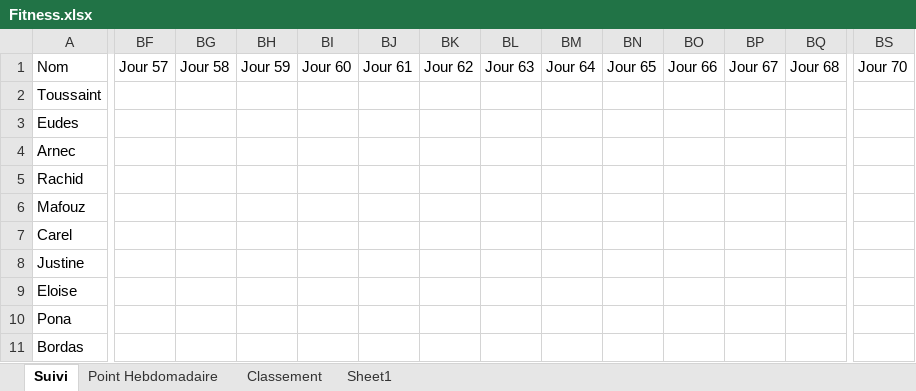
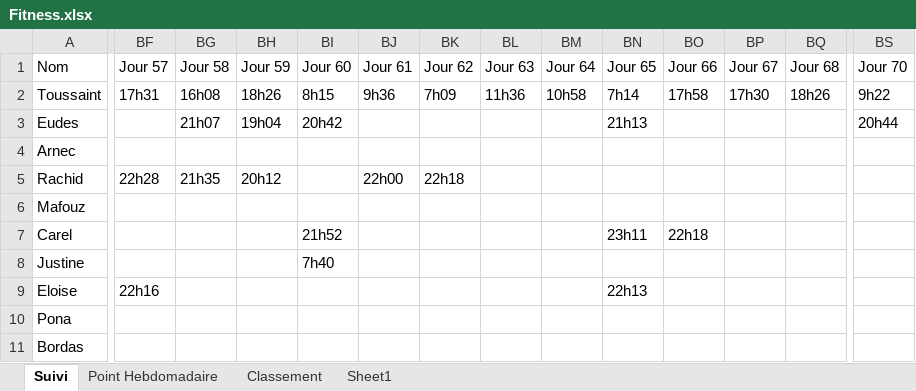
Before and after one commit to ameudes/fitness, an Excel workbook: Fitness.xlsx, sheet Suivi, drawn as a sheet; only a part is shown, gaps mark what is left out; values as stored, in another font and other column widths than the file's, no borders; the diff covers the shown part only; the diff names each change by its address in the sheet, - before the commit and + after, or states it on an @@ line.

```diff
--- a/Fitness.xlsx (sheet Suivi)
+++ b/Fitness.xlsx (sheet Suivi)
-BF2 (Jour 57): (empty)
+BF2 (Jour 57): 17h31
-BG2 (Jour 58): (empty)
+BG2 (Jour 58): 16h08
-BH2 (Jour 59): (empty)
+BH2 (Jour 59): 18h26
-BI2 (Jour 60): (empty)
+BI2 (Jour 60): 8h15
-BJ2 (Jour 61): (empty)
+BJ2 (Jour 61): 9h36
-BK2 (Jour 62): (empty)
+BK2 (Jour 62): 7h09
-BL2 (Jour 63): (empty)
+BL2 (Jour 63): 11h36
-BM2 (Jour 64): (empty)
+BM2 (Jour 64): 10h58
-BN2 (Jour 65): (empty)
+BN2 (Jour 65): 7h14
-BO2 (Jour 66): (empty)
+BO2 (Jour 66): 17h58
-BP2 (Jour 67): (empty)
+BP2 (Jour 67): 17h30
-BQ2 (Jour 68): (empty)
+BQ2 (Jour 68): 18h26
-BS2 (Jour 70): (empty)
+BS2 (Jour 70): 9h22
-BG3 (Jour 58): (empty)
+BG3 (Jour 58): 21h07
-BH3 (Jour 59): (empty)
+BH3 (Jour 59): 19h04
-BI3 (Jour 60): (empty)
+BI3 (Jour 60): 20h42
-BN3 (Jour 65): (empty)
+BN3 (Jour 65): 21h13
-BS3 (Jour 70): (empty)
+BS3 (Jour 70): 20h44
-BF5 (Jour 57): (empty)
+BF5 (Jour 57): 22h28
-BG5 (Jour 58): (empty)
+BG5 (Jour 58): 21h35
-BH5 (Jour 59): (empty)
+BH5 (Jour 59): 20h12
-BJ5 (Jour 61): (empty)
+BJ5 (Jour 61): 22h00
-BK5 (Jour 62): (empty)
+BK5 (Jour 62): 22h18
-BI7 (Jour 60): (empty)
+BI7 (Jour 60): 21h52
-BN7 (Jour 65): (empty)
+BN7 (Jour 65): 23h11
-BO7 (Jour 66): (empty)
+BO7 (Jour 66): 22h18
-BI8 (Jour 60): (empty)
+BI8 (Jour 60): 7h40
-BF9 (Jour 57): (empty)
+BF9 (Jour 57): 22h16
-BN9 (Jour 65): (empty)
+BN9 (Jour 65): 22h13
```
Also changed, not shown: 1 edited cell elsewhere in this sheet, sheet Classement, sheet Point Hebdomadaire, 1 other file.
